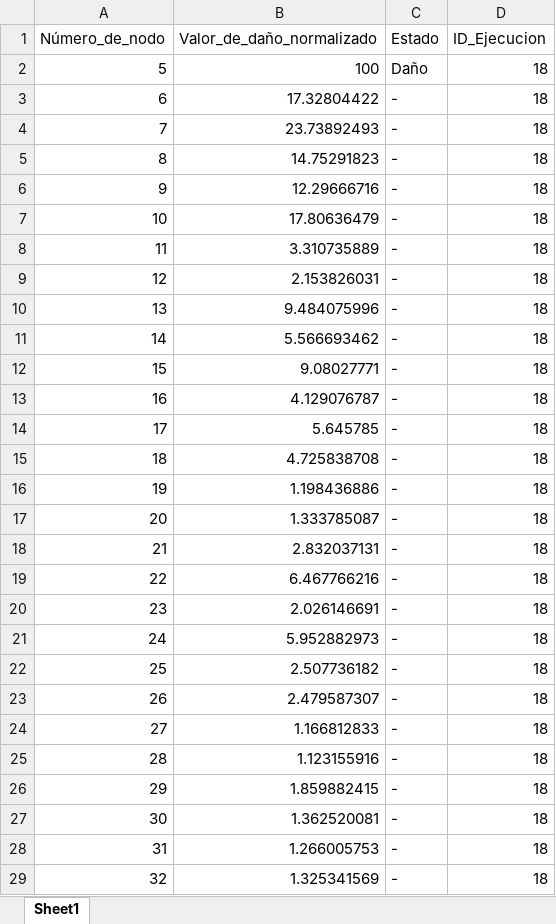
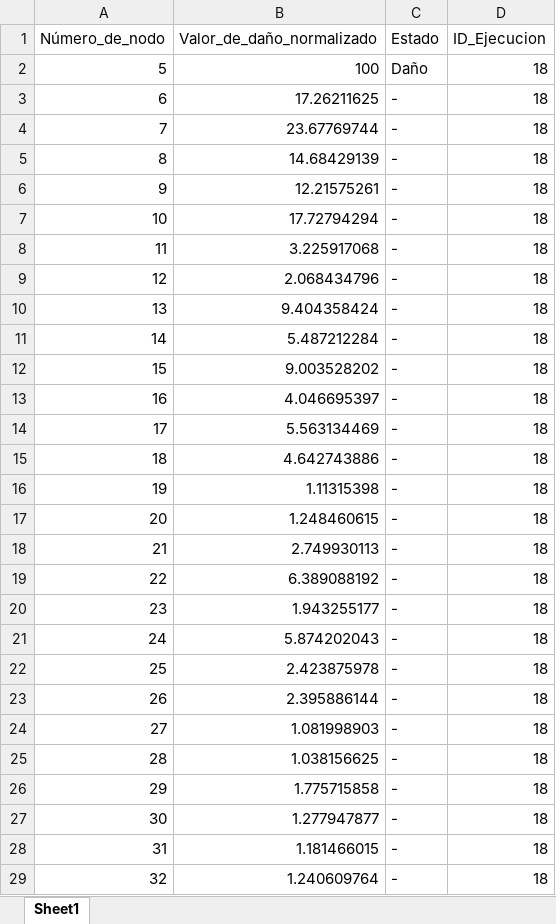
Before and after one commit to fcisnerosr/Proyecto-doctoral, an Excel workbook: Resultados/Resultado_final_18.xlsx, sheet Sheet1, drawn as a sheet; only a part is shown; values as stored, in another font and other column widths than the file's, no borders; the diff covers the shown part only; the diff names each change by its address in the sheet, - before the commit and + after, or states it on an @@ line.

```diff
--- a/Resultados/Resultado_final_18.xlsx (sheet Sheet1)
+++ b/Resultados/Resultado_final_18.xlsx (sheet Sheet1)
-B3 (Valor_de_daño_normalizado): 17.32804422
+B3 (Valor_de_daño_normalizado): 17.26211625
-B4 (Valor_de_daño_normalizado): 23.73892493
+B4 (Valor_de_daño_normalizado): 23.67769744
-B5 (Valor_de_daño_normalizado): 14.75291823
+B5 (Valor_de_daño_normalizado): 14.68429139
-B6 (Valor_de_daño_normalizado): 12.29666716
+B6 (Valor_de_daño_normalizado): 12.21575261
-B7 (Valor_de_daño_normalizado): 17.80636479
+B7 (Valor_de_daño_normalizado): 17.72794294
-B8 (Valor_de_daño_normalizado): 3.310735889
+B8 (Valor_de_daño_normalizado): 3.225917068
-B9 (Valor_de_daño_normalizado): 2.153826031
+B9 (Valor_de_daño_normalizado): 2.068434796
-B10 (Valor_de_daño_normalizado): 9.484075996
+B10 (Valor_de_daño_normalizado): 9.404358424
-B11 (Valor_de_daño_normalizado): 5.566693462
+B11 (Valor_de_daño_normalizado): 5.487212284
-B12 (Valor_de_daño_normalizado): 9.08027771
+B12 (Valor_de_daño_normalizado): 9.003528202
-B13 (Valor_de_daño_normalizado): 4.129076787
+B13 (Valor_de_daño_normalizado): 4.046695397
-B14 (Valor_de_daño_normalizado): 5.645785
+B14 (Valor_de_daño_normalizado): 5.563134469
-B15 (Valor_de_daño_normalizado): 4.725838708
+B15 (Valor_de_daño_normalizado): 4.642743886
-B16 (Valor_de_daño_normalizado): 1.198436886
+B16 (Valor_de_daño_normalizado): 1.11315398
-B17 (Valor_de_daño_normalizado): 1.333785087
+B17 (Valor_de_daño_normalizado): 1.248460615
-B18 (Valor_de_daño_normalizado): 2.832037131
+B18 (Valor_de_daño_normalizado): 2.749930113
-B19 (Valor_de_daño_normalizado): 6.467766216
+B19 (Valor_de_daño_normalizado): 6.389088192
-B20 (Valor_de_daño_normalizado): 2.026146691
+B20 (Valor_de_daño_normalizado): 1.943255177
-B21 (Valor_de_daño_normalizado): 5.952882973
+B21 (Valor_de_daño_normalizado): 5.874202043
-B22 (Valor_de_daño_normalizado): 2.507736182
+B22 (Valor_de_daño_normalizado): 2.423875978
-B23 (Valor_de_daño_normalizado): 2.479587307
+B23 (Valor_de_daño_normalizado): 2.395886144
-B24 (Valor_de_daño_normalizado): 1.166812833
+B24 (Valor_de_daño_normalizado): 1.081998903
-B25 (Valor_de_daño_normalizado): 1.123155916
+B25 (Valor_de_daño_normalizado): 1.038156625
-B26 (Valor_de_daño_normalizado): 1.859882415
+B26 (Valor_de_daño_normalizado): 1.775715858
-B27 (Valor_de_daño_normalizado): 1.362520081
+B27 (Valor_de_daño_normalizado): 1.277947877
-B28 (Valor_de_daño_normalizado): 1.266005753
+B28 (Valor_de_daño_normalizado): 1.181466015
-B29 (Valor_de_daño_normalizado): 1.325341569
+B29 (Valor_de_daño_normalizado): 1.240609764
```
Also changed, not shown: 8 edited cells elsewhere in this sheet, Resultados/P_18.xlsx, Resultados/dano_porcentaje_18.xlsx, 6 other files.
